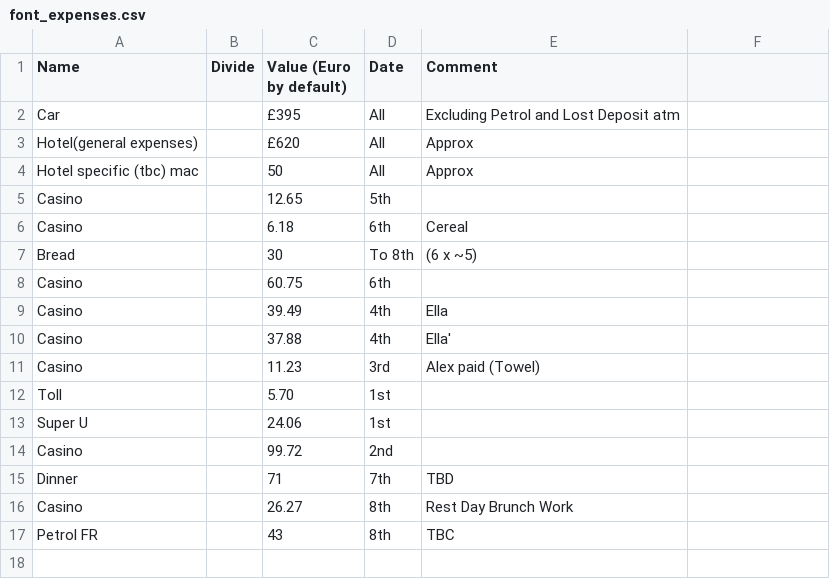
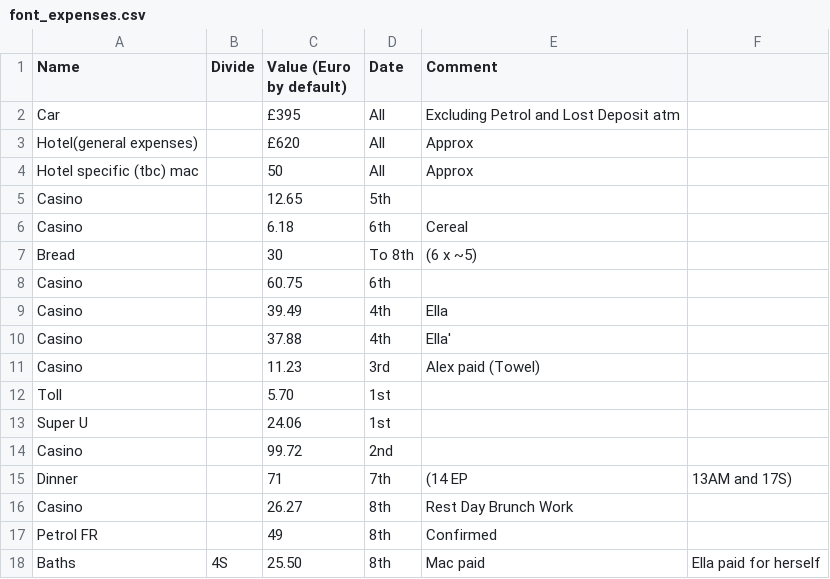
Before and after one commit to phillipcrout/misc, a CSV file: font_expenses.csv, drawn as a sheet.

Commit message:
taking it up to the end of the rest day

```diff
--- a/font_expenses.csv
+++ b/font_expenses.csv
@@ -14,4 +14,5 @@ Super U,,24.06,1st,
 Casino,,99.72,2nd,
-Dinner,,71,7th,TBD
+Dinner,,71,7th,(14 EP, 13AM and 17S)
 Casino,,26.27,8th,Rest Day Brunch Work
-Petrol FR,,43,8th,TBC
+Petrol FR,,49,8th,Confirmed
+Baths,4S,25.50,8th,Mac paid, Ella paid for herself
```
